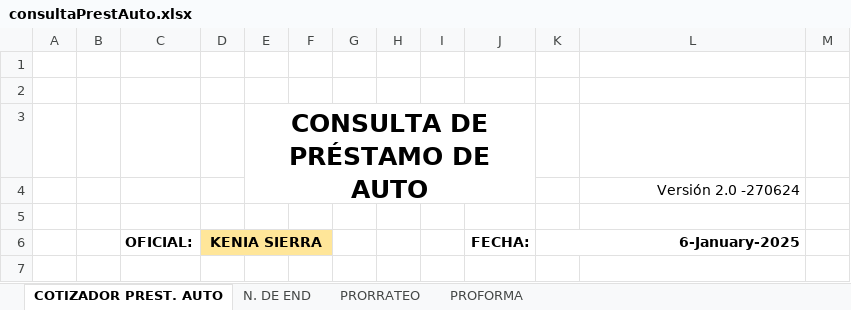
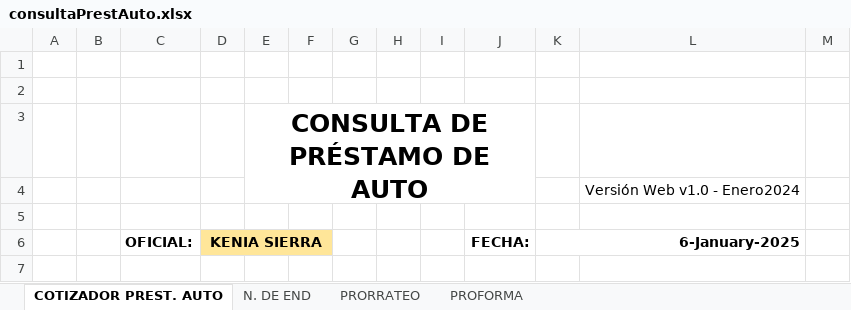
Before and after one commit to AndresRdrgz/PACIFICO, an Excel workbook: static/insumos/consultaPrestAuto.xlsx, sheet COTIZADOR PREST. AUTO, drawn as a sheet; only a part is shown; values as stored, in another font and other column widths than the file's, no borders; charts and pictures and conditional formats not drawn; the diff names each change by its address in the sheet, - before the commit and + after, or states it on an @@ line.

```diff
--- a/static/insumos/consultaPrestAuto.xlsx (sheet COTIZADOR PREST. AUTO)
+++ b/static/insumos/consultaPrestAuto.xlsx (sheet COTIZADOR PREST. AUTO)
-L4: Versión 2.0 -270624
+L4: Versión Web v1.0 - Enero2024
```
Also changed, not shown: static/temp_consultaFideicomiso.xlsx, staticfiles/consultaPrestAuto.xlsx, 2 other files.
